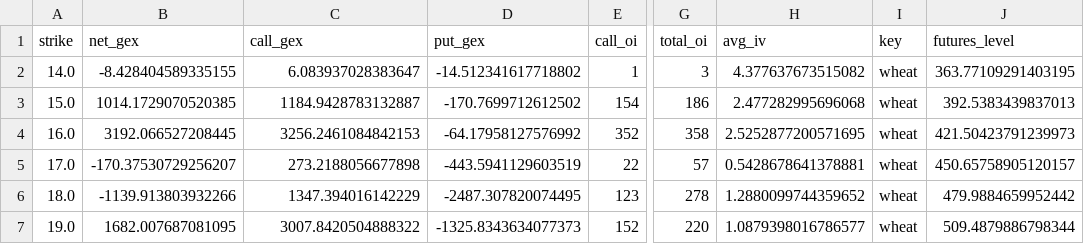
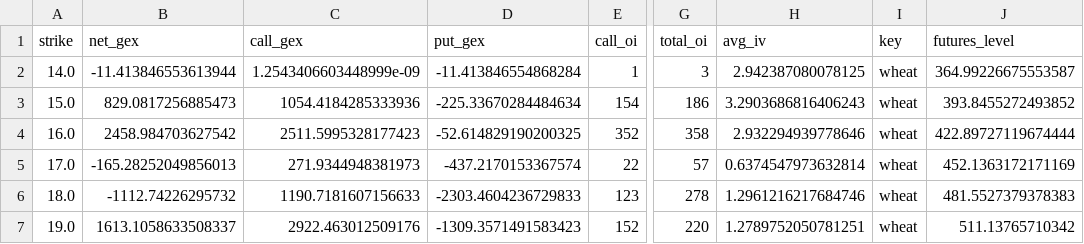
Before and after one commit to trace707/Daily-Commodity-GEX, a CSV file: output/data/chains/2026-10-14_wheat.csv, drawn as a sheet; only a part is shown, gaps mark what is left out; the diff covers the shown part only; the diff names each change by its address in the sheet, - before the commit and + after, or states it on an @@ line.

```diff
--- a/output/data/chains/2026-10-14_wheat.csv
+++ b/output/data/chains/2026-10-14_wheat.csv
-B2 (net_gex): -8.428404589335155
+B2 (net_gex): -11.413846553613944
-C2 (call_gex): 6.083937028383647
+C2 (call_gex): 1.2543406603448999e-09
-D2 (put_gex): -14.512341617718802
+D2 (put_gex): -11.413846554868284
-H2 (avg_iv): 4.377637673515082
+H2 (avg_iv): 2.942387080078125
-J2 (futures_level): 363.77109291403195
+J2 (futures_level): 364.99226675553587
-B3 (net_gex): 1014.1729070520385
+B3 (net_gex): 829.0817256885473
-C3 (call_gex): 1184.9428783132887
+C3 (call_gex): 1054.4184285333936
-D3 (put_gex): -170.7699712612502
+D3 (put_gex): -225.33670284484634
-H3 (avg_iv): 2.477282995696068
+H3 (avg_iv): 3.2903686816406243
-J3 (futures_level): 392.5383439837013
+J3 (futures_level): 393.8455272493852
-B4 (net_gex): 3192.066527208445
+B4 (net_gex): 2458.984703627542
-C4 (call_gex): 3256.2461084842153
+C4 (call_gex): 2511.5995328177423
-D4 (put_gex): -64.17958127576992
+D4 (put_gex): -52.614829190200325
-H4 (avg_iv): 2.5252877200571695
+H4 (avg_iv): 2.932294939778646
-J4 (futures_level): 421.50423791239973
+J4 (futures_level): 422.89727119674444
-B5 (net_gex): -170.37530729256207
+B5 (net_gex): -165.28252049856013
-C5 (call_gex): 273.2188056677898
+C5 (call_gex): 271.9344948381973
-D5 (put_gex): -443.5941129603519
+D5 (put_gex): -437.2170153367574
-H5 (avg_iv): 0.5428678641378881
+H5 (avg_iv): 0.6374547973632814
-J5 (futures_level): 450.65758905120157
+J5 (futures_level): 452.1363172171169
-B6 (net_gex): -1139.913803932266
+B6 (net_gex): -1112.74226295732
-C6 (call_gex): 1347.394016142229
+C6 (call_gex): 1190.7181607156633
-D6 (put_gex): -2487.307820074495
+D6 (put_gex): -2303.4604236729833
-H6 (avg_iv): 1.2880099744359652
+H6 (avg_iv): 1.2961216217684746
-J6 (futures_level): 479.9884659952442
+J6 (futures_level): 481.5527379378383
-B7 (net_gex): 1682.007687081095
+B7 (net_gex): 1613.1058633508337
-C7 (call_gex): 3007.8420504888322
+C7 (call_gex): 2922.463012509176
-D7 (put_gex): -1325.8343634077373
+D7 (put_gex): -1309.3571491583423
-H7 (avg_iv): 1.0879398016786577
+H7 (avg_iv): 1.2789752050781251
-J7 (futures_level): 509.4879886798344
+J7 (futures_level): 511.13765710342
```
Also changed, not shown: 105 edited cells elsewhere in this file, output/data/chains/2026-10-14_copper.csv, output/data/chains/2026-10-14_gold.csv, 6 other files.
